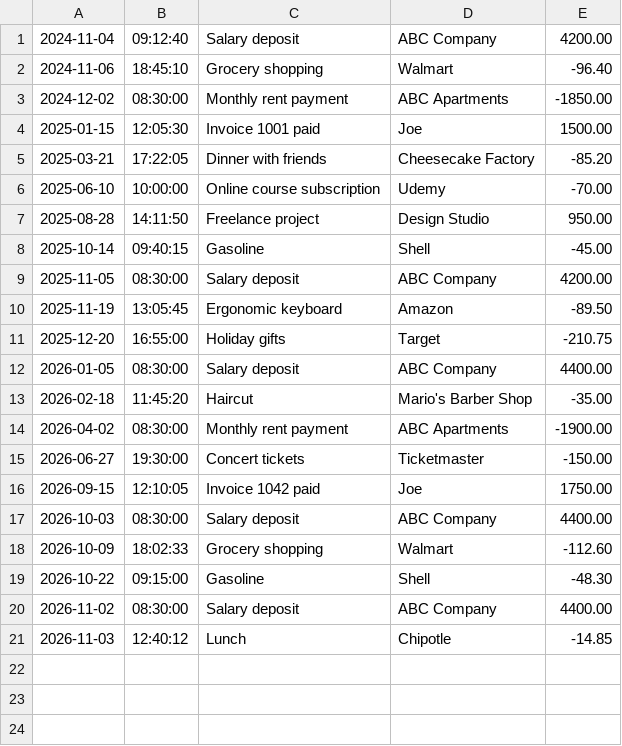
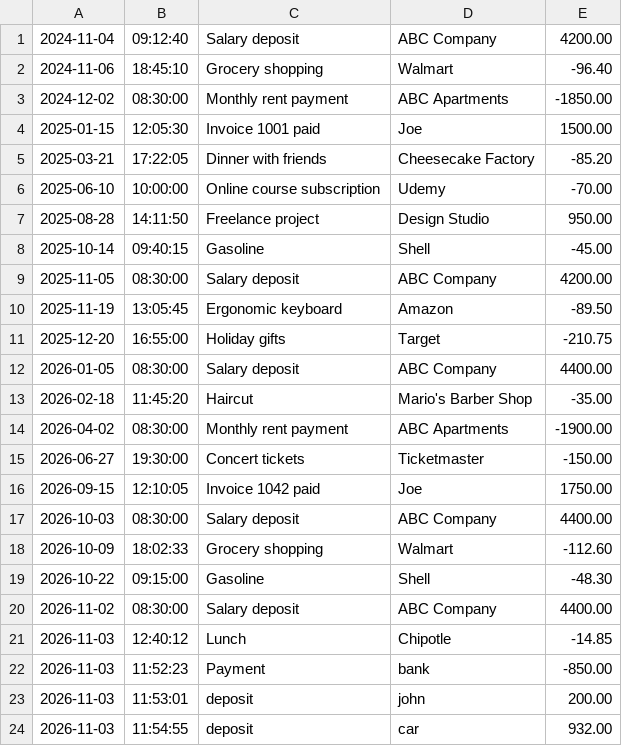
Before and after one commit to JaBobbert/account-ledger, a CSV file: transactions.csv, drawn as a sheet.

Commit message:
Feat - finished custom search -I need to make it so when adding payment or deposit it stores into a file but not into the arrayList

```diff
--- a/transactions.csv
+++ b/transactions.csv
@@ -21 +21,4 @@
 2026-11-03|12:40:12|Lunch|Chipotle|-14.85
+2026-11-03|11:52:23|Payment|bank|-850.00
+2026-11-03|11:53:01|deposit|john|200.00
+2026-11-03|11:54:55|deposit|car|932.00
```
Also changed, not shown: 1 other file.
